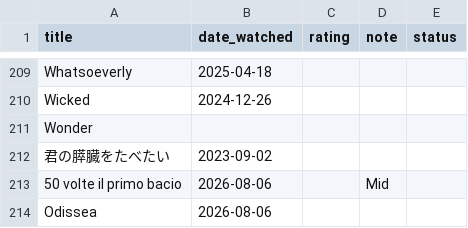
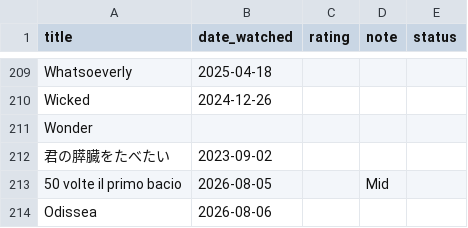
Before and after one commit to potewww/TV-tracker, a CSV file: films.csv, drawn as a sheet; only a part is shown, gaps mark what is left out.

Commit message:
Modifica film: 50 volte il primo bacio

```diff
--- a/films.csv
+++ b/films.csv
@@ -212,3 +212,3 @@ Wonder,,,,
 君の膵臓をたべたい,2023-09-02,,,
-50 volte il primo bacio,2026-08-06,,Mid,
+50 volte il primo bacio,2026-08-05,,Mid,
 Odissea,2026-08-06,,,
```
